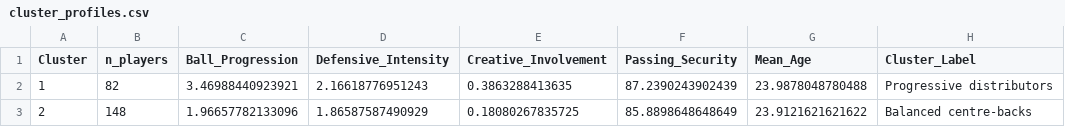
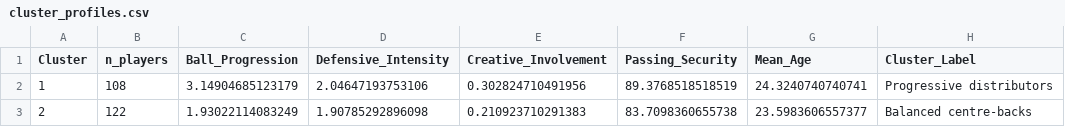
Before and after one commit to adriangomezc/football-data-analysis, a CSV file: outputs/cluster_profiles.csv, drawn as a sheet.

```diff
--- a/outputs/cluster_profiles.csv
+++ b/outputs/cluster_profiles.csv
@@ -1,3 +1,3 @@
 "Cluster","n_players","Ball_Progression","Defensive_Intensity","Creative_Involvement","Passing_Security","Mean_Age","Cluster_Label"
-"1",82,3.46988440923921,2.16618776951243,0.3863288413635,87.2390243902439,23.9878048780488,"Progressive distributors"
-"2",148,1.96657782133096,1.86587587490929,0.18080267835725,85.8898648648649,23.9121621621622,"Balanced centre-backs"
+"1",108,3.14904685123179,2.04647193753106,0.302824710491956,89.3768518518519,24.3240740740741,"Progressive distributors"
+"2",122,1.93022114083249,1.90785292896098,0.210923710291383,83.7098360655738,23.5983606557377,"Balanced centre-backs"
```
Also changed, not shown: outputs/top15_modern_cb.csv, 6 other files.
